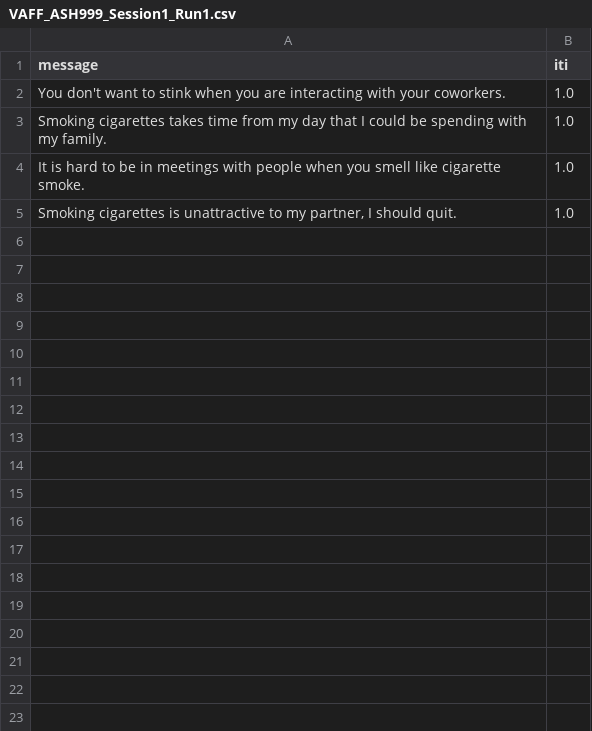
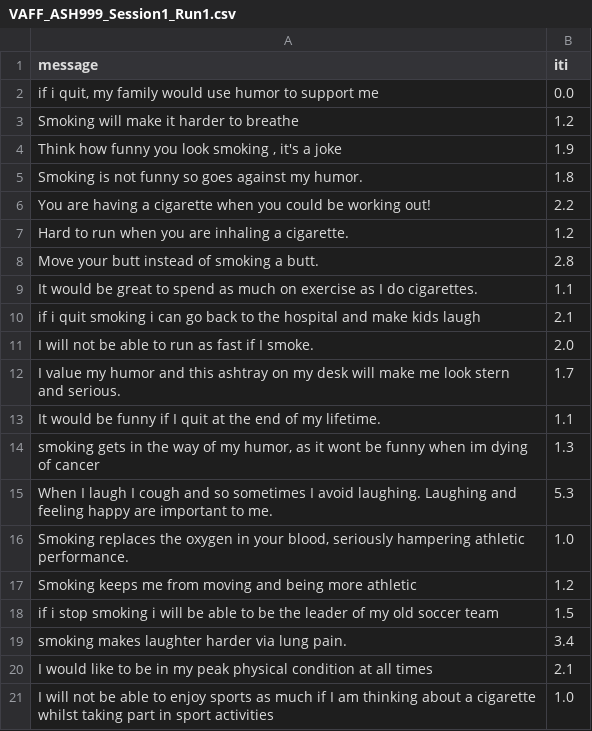
Before and after one commit to UOSAN/value_affirmation, a CSV file: conditions/VAFF_ASH999_Session1_Run1.csv, drawn as a sheet.

```diff
--- a/conditions/VAFF_ASH999_Session1_Run1.csv
+++ b/conditions/VAFF_ASH999_Session1_Run1.csv
@@ -1,5 +1,21 @@
 message,iti
-You don't want to stink when you are interacting with your coworkers.,1.0
-Smoking cigarettes takes time from my day that I could be spending with my family.,1.0
-It is hard to be in meetings with people when you smell like cigarette smoke.,1.0
-"Smoking cigarettes is unattractive to my partner, I should quit.",1.0
+"if i quit, my family would use humor to support me",0.0
+Smoking will make it harder to breathe,1.2
+"Think how funny you look smoking , it's a joke",1.9
+Smoking is not funny so goes against my humor.,1.8
+You are having a cigarette when you could be working out!,2.2
+Hard to run when you are inhaling a cigarette.,1.2
+Move your butt instead of smoking a butt.,2.8
+It would be great to spend as much on exercise as I do cigarettes.,1.1
+if i quit smoking i can go back to the hospital and make kids laugh,2.1
+I will not be able to run as fast if I smoke.,2.0
+I value my humor and this ashtray on my desk will make me look stern and serious.,1.7
+It would be funny if I quit at the end of my lifetime.,1.1
+"smoking gets in the way of my humor, as it wont be funny when im dying of cancer",1.3
+When I laugh I cough and so sometimes I avoid laughing.  Laughing and feeling happy are important to me.,5.3
+"Smoking replaces the oxygen in your blood, seriously hampering athletic performance.",1.0
+Smoking keeps me from moving and being more athletic,1.2
+if  i stop smoking i will be able to be the leader of my old soccer team,1.5
+smoking makes laughter harder via lung pain.,3.4
+I would like to be in my peak physical condition at all times,2.1
+I will not be able to enjoy sports as much if I am thinking about a cigarette whilst taking part in sport activities,1.0
```
Also changed, not shown: conditions/VAFF_ASH999_Session1_Run2.csv, conditions/VAFF_ASH999_Session1_Run3.csv, 5 other files.
